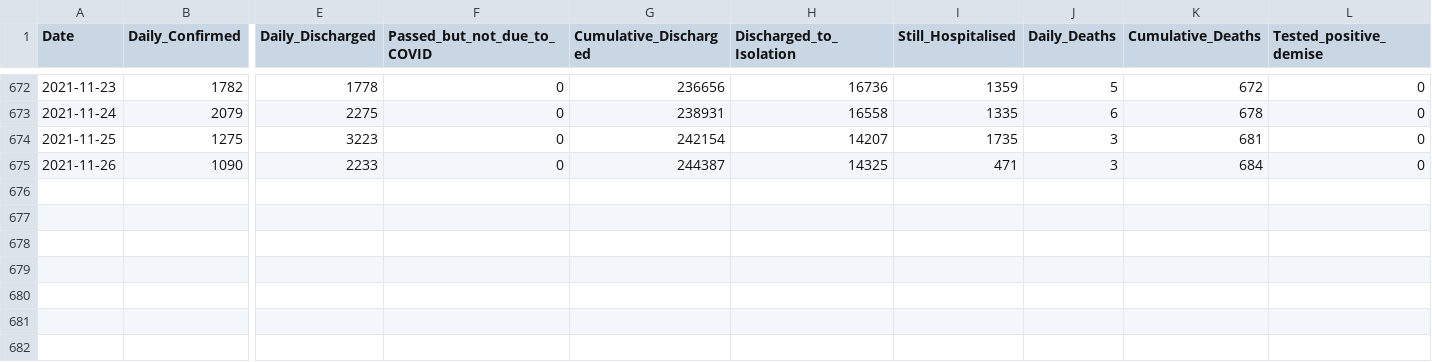
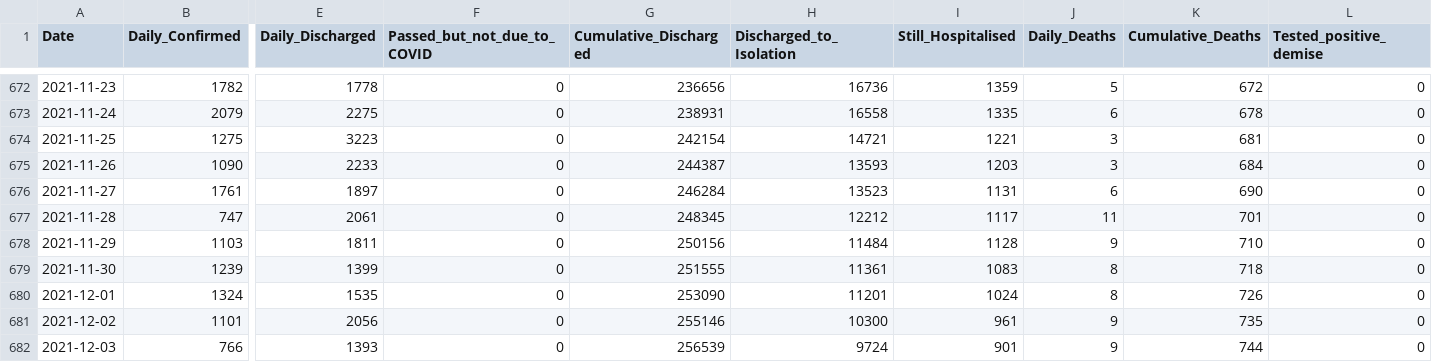
Before and after one commit to hxchua/datadoubleconfirm, a CSV file: datasets/covid19_sg.csv, drawn as a sheet; only a part is shown, gaps mark what is left out; rows hold the shown columns only; the diff names each change by its address in the sheet, - before the commit and + after, or states it on an @@ line.

Commit message:
Update covid19_sg csv

```diff
--- a/datasets/covid19_sg.csv
+++ b/datasets/covid19_sg.csv
-H674 (Discharged_to_Isolation): 14207
+H674 (Discharged_to_Isolation): 14721
-I674 (Still_Hospitalised): 1735
+I674 (Still_Hospitalised): 1221
-H675 (Discharged_to_Isolation): 14325
+H675 (Discharged_to_Isolation): 13593
-I675 (Still_Hospitalised): 471
+I675 (Still_Hospitalised): 1203
+row 676: 2021-11-27 | 1761 | 1897 | 0 | 246284 | 13523 | 1131 | 6 | 690 | 0
+row 677: 2021-11-28 | 747 | 2061 | 0 | 248345 | 12212 | 1117 | 11 | 701 | 0
+row 678: 2021-11-29 | 1103 | 1811 | 0 | 250156 | 11484 | 1128 | 9 | 710 | 0
+row 679: 2021-11-30 | 1239 | 1399 | 0 | 251555 | 11361 | 1083 | 8 | 718 | 0
+row 680: 2021-12-01 | 1324 | 1535 | 0 | 253090 | 11201 | 1024 | 8 | 726 | 0
+row 681: 2021-12-02 | 1101 | 2056 | 0 | 255146 | 10300 | 961 | 9 | 735 | 0
+row 682: 2021-12-03 | 766 | 1393 | 0 | 256539 | 9724 | 901 | 9 | 744 | 0
```
